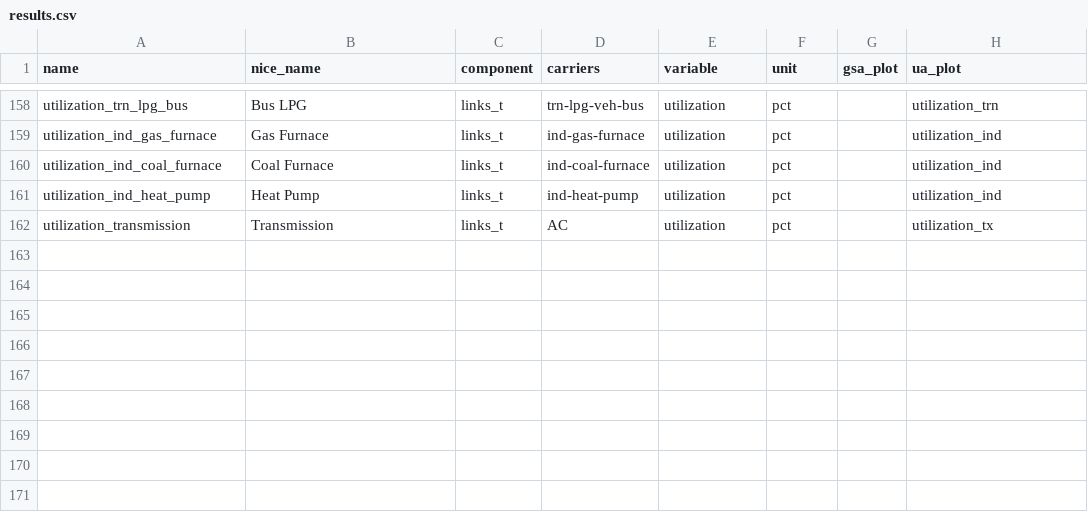
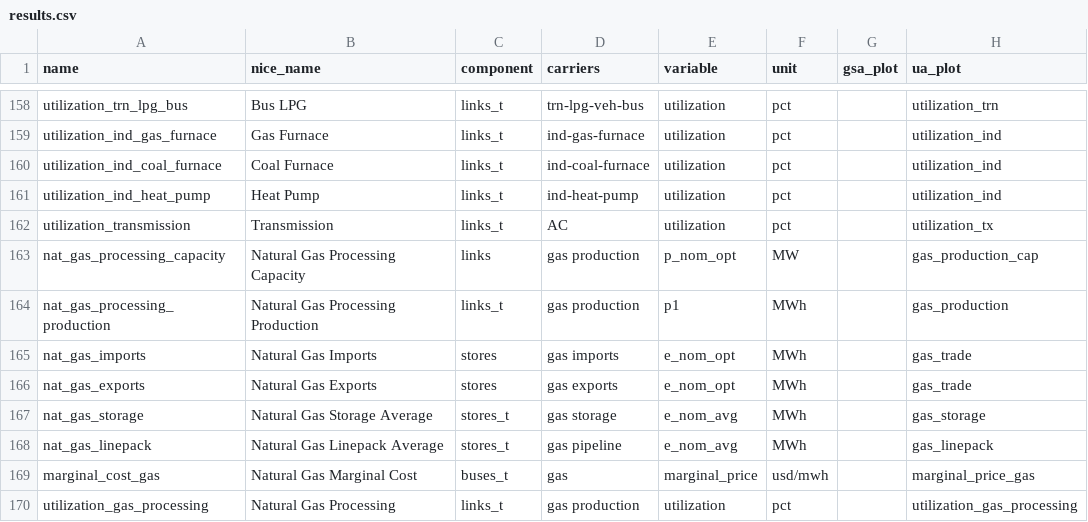
Before and after one commit to DeltaE/pypsa-gsa, a CSV file: config/results.csv, drawn as a sheet; only a part is shown, gaps mark what is left out.

Commit message:
natural gas

```diff
--- a/config/results.csv
+++ b/config/results.csv
@@ -162 +162,9 @@ utilization_ind_heat_pump,Heat Pump,links_t,ind-heat-pump,utilization,pct,,utili
 utilization_transmission,Transmission,links_t,AC,utilization,pct,,utilization_tx
+nat_gas_processing_capacity,Natural Gas Processing Capacity,links,gas production,p_nom_opt,MW,,gas_production_cap
+nat_gas_processing_production,Natural Gas Processing Production,links_t,gas production,p1,MWh,,gas_production
+nat_gas_imports,Natural Gas Imports,stores,gas imports,e_nom_opt,MWh,,gas_trade
+nat_gas_exports,Natural Gas Exports,stores,gas exports,e_nom_opt,MWh,,gas_trade
+nat_gas_storage,Natural Gas Storage Average,stores_t,gas storage,e_nom_avg,MWh,,gas_storage
+nat_gas_linepack,Natural Gas Linepack Average,stores_t,gas pipeline,e_nom_avg,MWh,,gas_linepack
+marginal_cost_gas,Natural Gas Marginal Cost,buses_t,gas,marginal_price,usd/mwh,,marginal_price_gas
+utilization_gas_processing,Natural Gas Processing,links_t,gas production,utilization,pct,,utilization_gas_processing
```
Also changed, not shown: config/parameters.csv, 6 other files.
